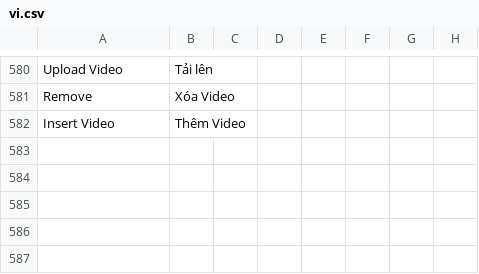
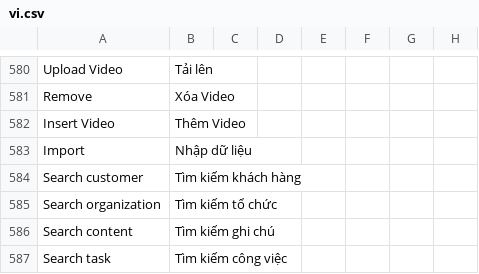
Before and after one commit to MOBIWORK/MBW_MarketPlace_CRM, a CSV file: crm/translations/vi.csv, drawn as a sheet; only a part is shown, gaps mark what is left out.

Commit message:
searchbar func

```diff
--- a/crm/translations/vi.csv
+++ b/crm/translations/vi.csv
@@ -582 +582,6 @@ Remove,Xóa Video
 Insert Video,Thêm Video
+Import,Nhập dữ liệu
+Search customer,Tìm kiếm khách hàng
+Search organization,Tìm kiếm tổ chức
+Search content,Tìm kiếm ghi chú
+Search task,Tìm kiếm công việc
```
Also changed, not shown: 9 other files.
